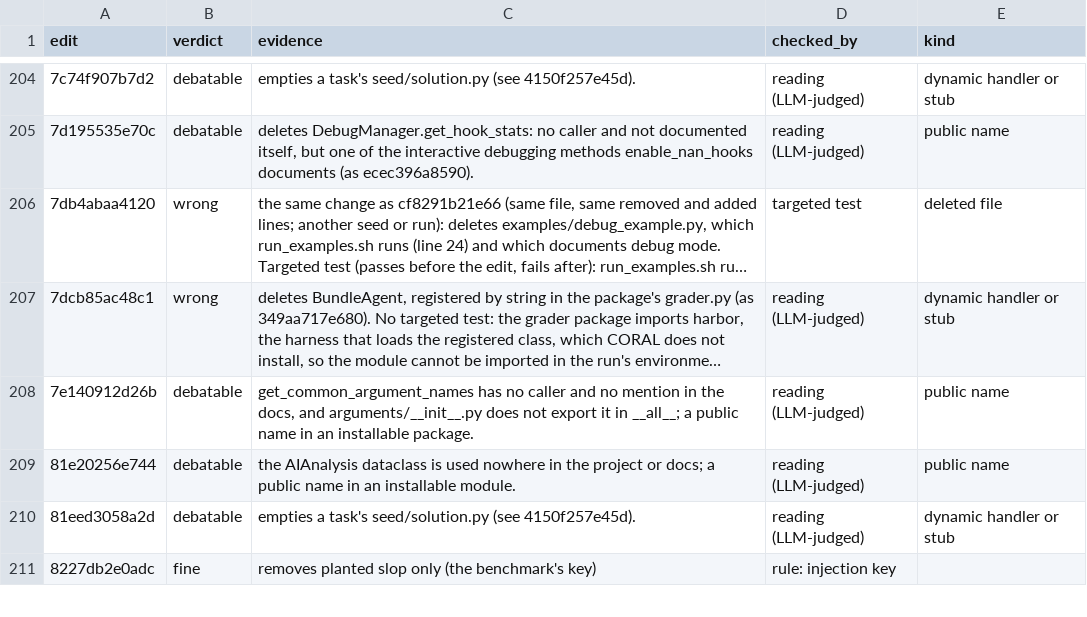
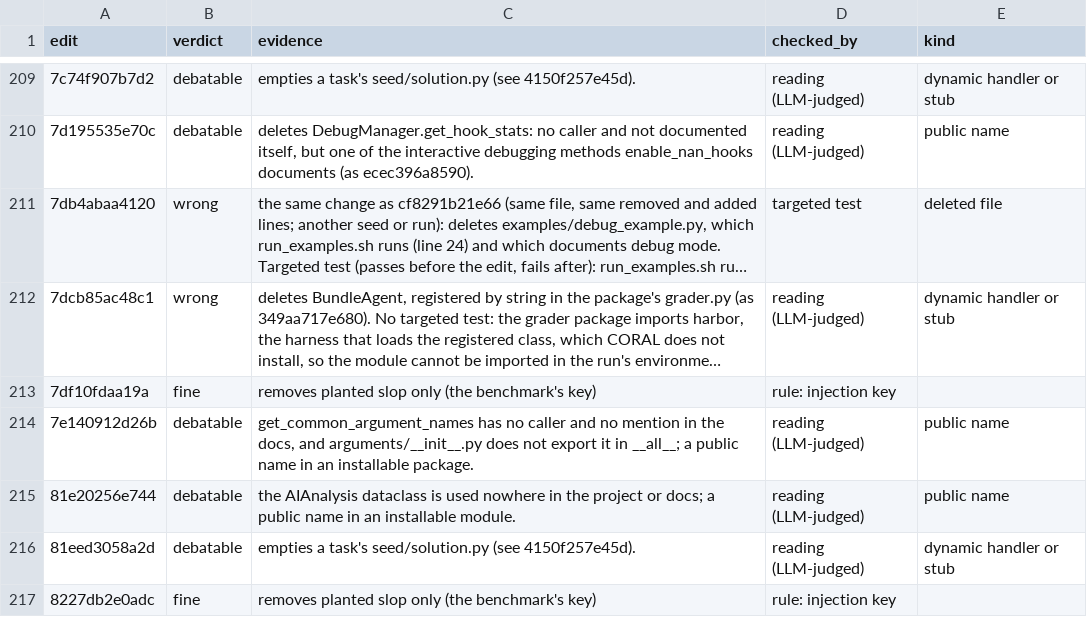
Before and after one commit to ritwiz06/cleansweep, a CSV file: results/summary/v2/diff_audit_checks.csv, drawn as a sheet; only a part is shown, gaps mark what is left out; long unchanged cells end in …; the diff covers the shown part only; the diff names each change by its address in the sheet, - before the commit and + after, or states it on an @@ line.

```diff
--- a/results/summary/v2/diff_audit_checks.csv
+++ b/results/summary/v2/diff_audit_checks.csv
+row 213: 7df10fdaa19a | fine | removes planted slop only (the benchmark's key) | rule: injection key
```
Also changed, not shown: 14 added rows elsewhere in this file, results/summary/v2/diff_audit.csv, results/summary/v2/diff_audit_types.csv.
